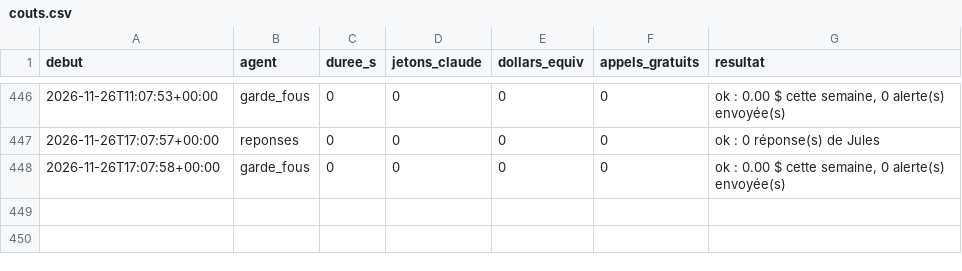
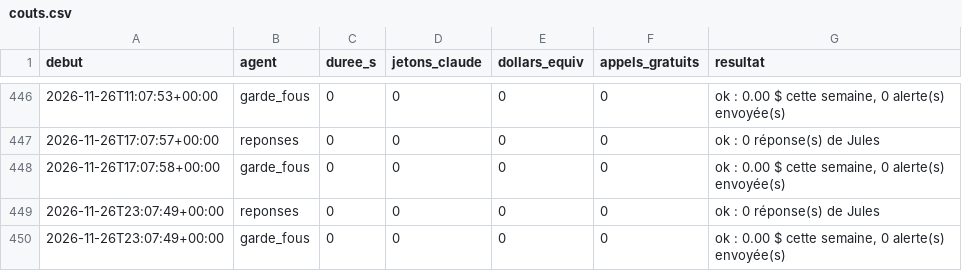
Before and after one commit to sueurhocqjules-droid/agence, a CSV file: registre/couts.csv, drawn as a sheet; only a part is shown, gaps mark what is left out.

```diff
--- a/registre/couts.csv
+++ b/registre/couts.csv
@@ -448 +448,3 @@ debut,agent,duree_s,jetons_claude,dollars_equiv,appels_gratuits,resultat
 2026-11-26T17:07:58+00:00,garde_fous,0,0,0,0,"ok : 0.00 $ cette semaine, 0 alerte(s) envoyée(s)"
+2026-11-26T23:07:49+00:00,reponses,0,0,0,0,ok : 0 réponse(s) de Jules
+2026-11-26T23:07:49+00:00,garde_fous,0,0,0,0,"ok : 0.00 $ cette semaine, 0 alerte(s) envoyée(s)"
```
Also changed, not shown: registre/diffusions.csv, 11 other files.
